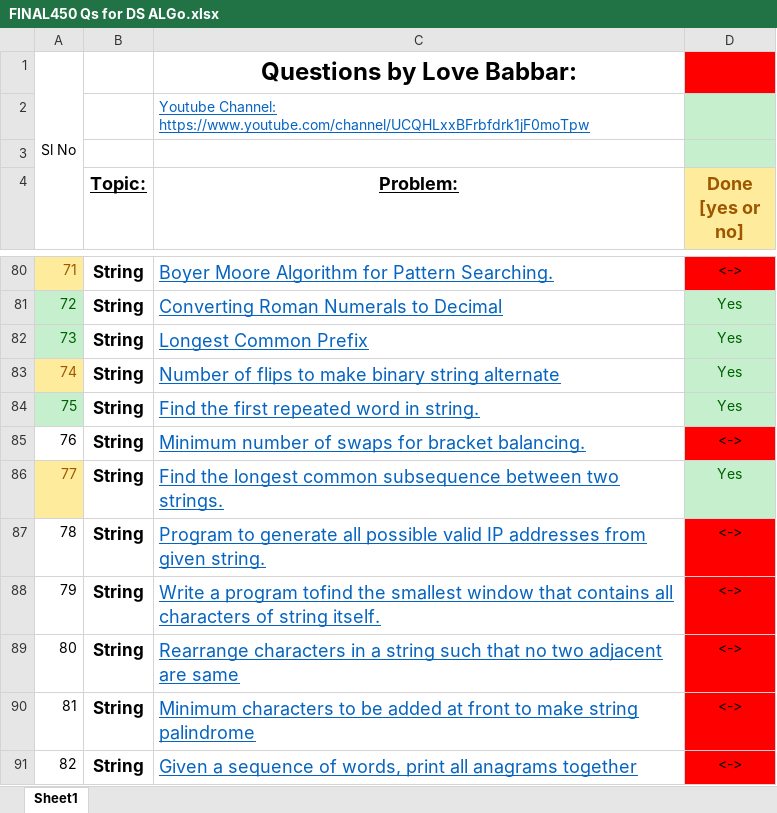
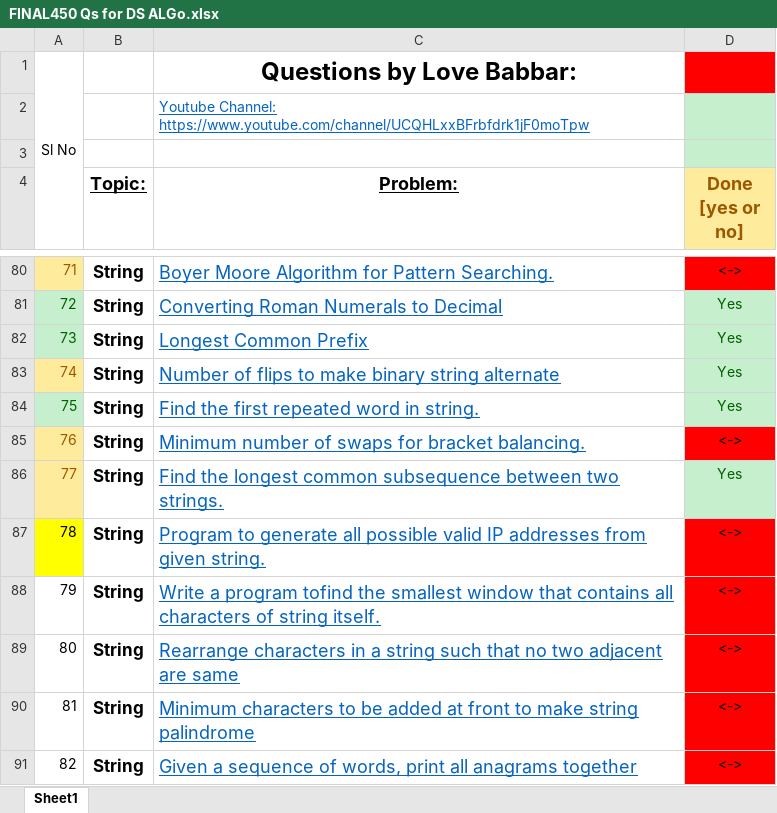
Before and after one commit to Abhrajyoti00/Data-Structures-and-Algorithms, an Excel workbook: 450 Questions for DSA/FINAL450 Qs for DS ALGo.xlsx, sheet Sheet1, drawn as a sheet; only a part is shown, gaps mark what is left out; values as stored, in another font and other column widths than the file's, no borders; the diff names each change by its address in the sheet, - before the commit and + after, or states it on an @@ line.

Commit message:
Added problems 76,78 and 79.

```diff
--- a/450 Questions for DSA/FINAL450 Qs for DS ALGo.xlsx (sheet Sheet1)
+++ b/450 Questions for DSA/FINAL450 Qs for DS ALGo.xlsx (sheet Sheet1)
@@ A85 fill: none → #FFEB9C, text colour: black → #9C5700 @@
-A87 fill: none
+A87 fill: #FFFF00
```
Also changed, not shown: 3 other files.
